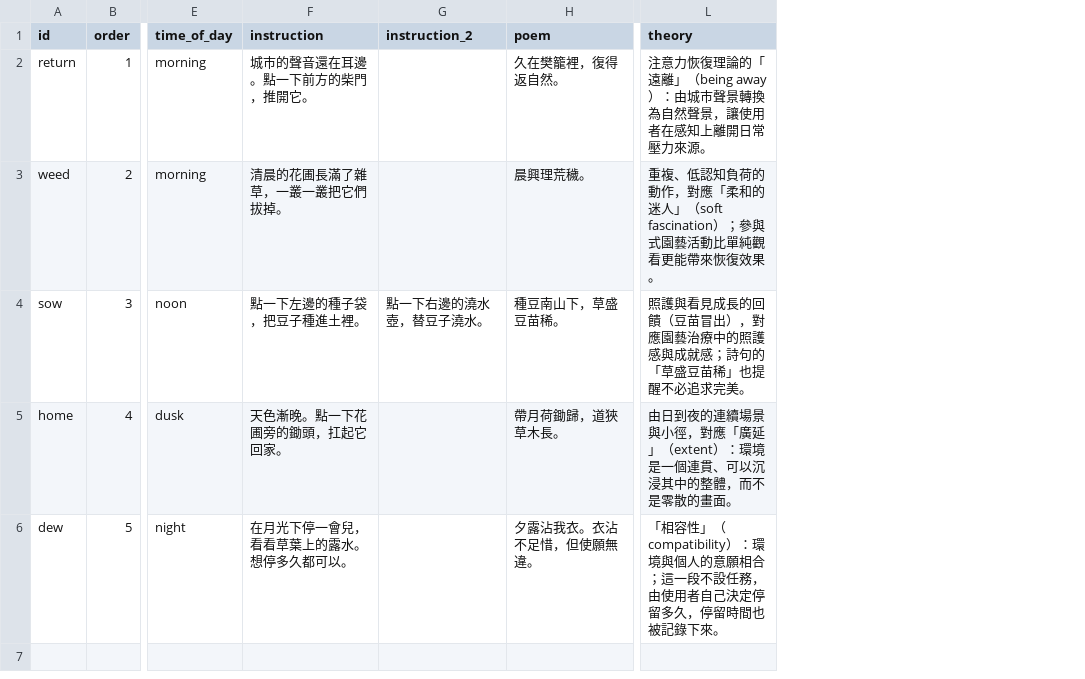
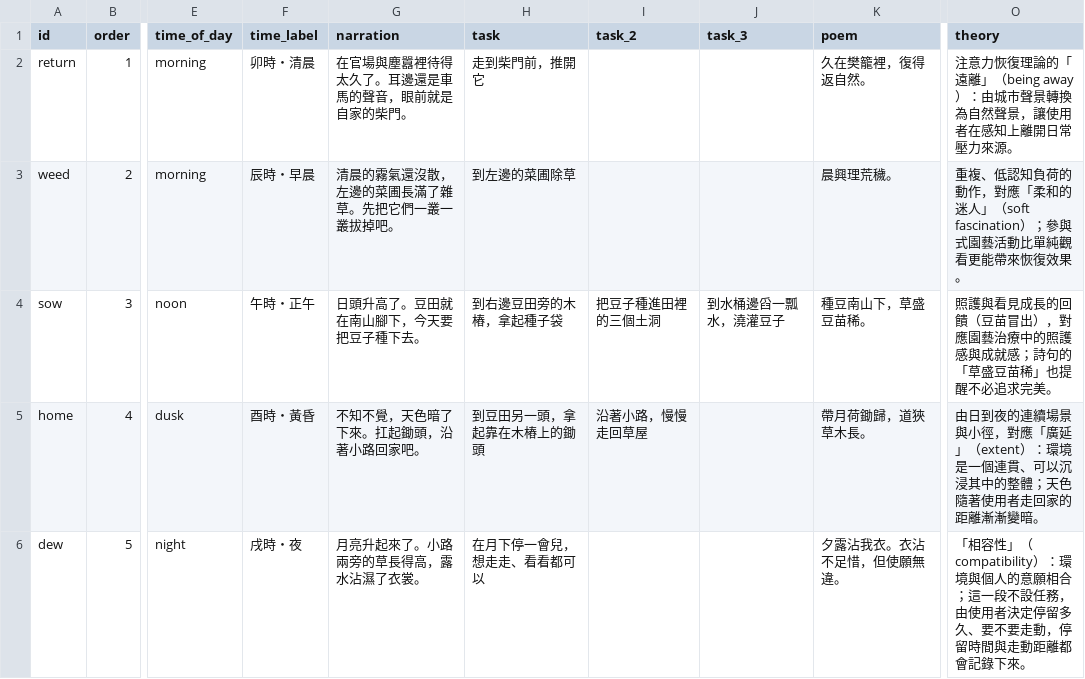
Before and after one commit to Geoffreyswonderland/virtual-garden, a CSV file: data/actions.csv, drawn as a sheet; only a part is shown, gaps mark what is left out; removed rows and columns are numbered as before the commit, all else as after; the diff names each change by its address in the sheet, - before the commit and + after, or states it on an @@ line.

```diff
--- a/data/actions.csv
+++ b/data/actions.csv
-column F (instruction), rows 2-6: 城市的聲音還在耳邊。點一下前方的柴門，推開它。 | 清晨的花圃長滿了雜草，一叢一叢把它們拔掉。 | 點一下左邊的種子袋，把豆子種進土裡。 | 天色漸晚。點一下花圃旁的鋤頭，扛起它回家。 | 在月光下停一會兒，看看草葉上的露水。想停多久都可以。
-column G (instruction_2), row 4: 點一下右邊的澆水壺，替豆子澆水。
+column F (time_label), rows 2-6: 卯時・清晨 | 辰時・早晨 | 午時・正午 | 酉時・黃昏 | 戌時・夜
+column G (narration), rows 2-6: 在官場與塵囂裡待得太久了。耳邊還是車馬的聲音，眼前就是自家的柴門。 | 清晨的霧氣還沒散，左邊的菜圃長滿了雜草。先把它們一叢一叢拔掉吧。 | 日頭升高了。豆田就在南山腳下，今天要把豆子種下去。 | 不知不覺，天色暗了下來。扛起鋤頭，沿著小路回家吧。 | 月亮升起來了。小路兩旁的草長得高，露水沾濕了衣裳。
+column H (task), rows 2-6: 走到柴門前，推開它 | 到左邊的菜圃除草 | 到右邊豆田旁的木樁，拿起種子袋 | 到豆田另一頭，拿起靠在木樁上的鋤頭 | 在月下停一會兒，想走走、看看都可以
+column I (task_2), rows 4-5: 把豆子種進田裡的三個土洞 | 沿著小路，慢慢走回草屋
+column J (task_3), row 4: 到水桶邊舀一瓢水，澆灌豆子
-O5 (theory): …中的整體，而不是零散的畫面。
+O5 (theory): …中的整體；天色隨著使用者走回家的距離漸漸變暗。
-O6 (theory): …由使用者自己決定停留多久，停留時間也被記錄下來…
+O6 (theory): …由使用者決定停留多久、要不要走動，停留時間與走動距離都會記錄下來…
```
Also changed, not shown: 53 other files.
